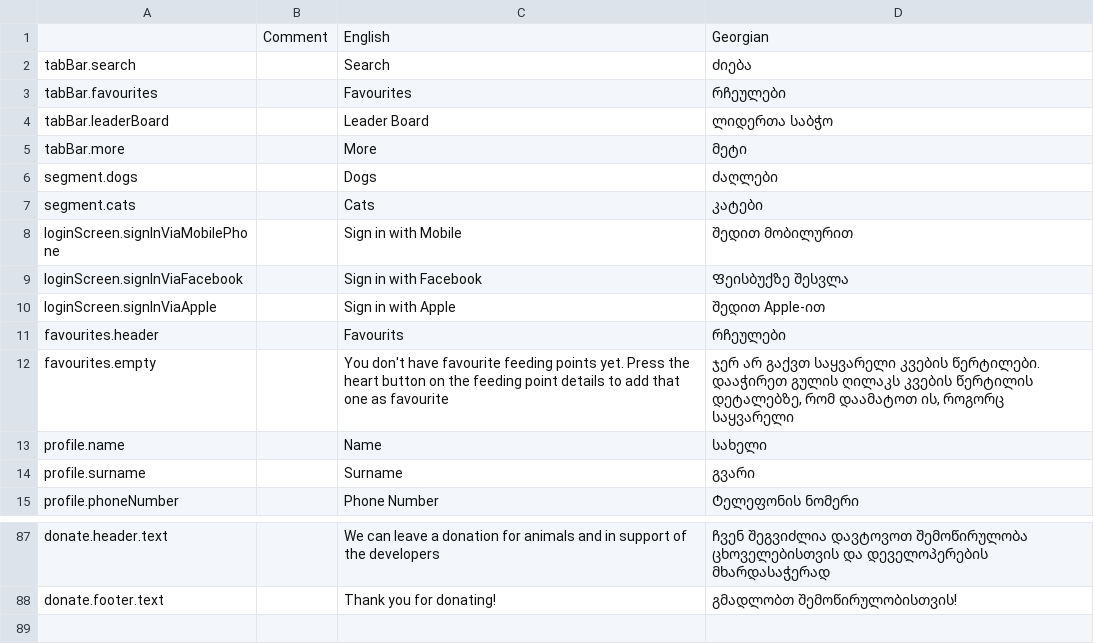
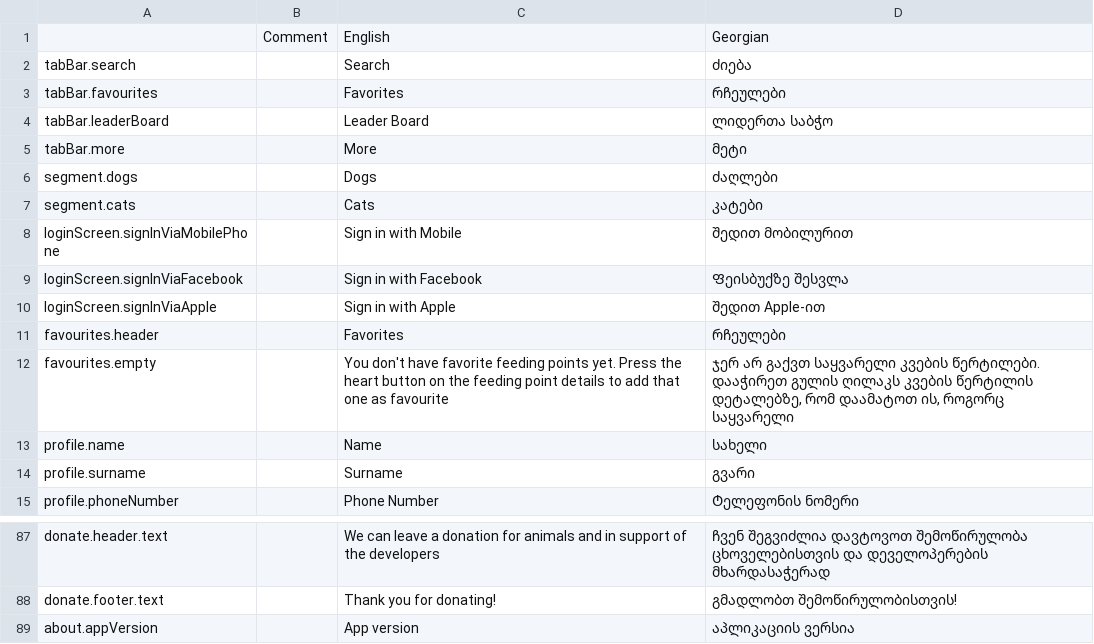
Before and after one commit to AnimealProject/animeal_iOS, a CSV file: animeal/res/sheet.csv, drawn as a sheet; only a part is shown, gaps mark what is left out; the diff names each change by its address in the sheet, - before the commit and + after, or states it on an @@ line.

Commit message:
EPMEDU-1480: Added localizable string for app version + fetched updated localizable strings

```diff
--- a/animeal/res/sheet.csv
+++ b/animeal/res/sheet.csv
-C3: Favourites
+C3: Favorites
-C11: Favourits
+C11: Favorites
-C12: …don't have favourite feeding points…
+C12: …don't have favorite feeding points…
+row 89: about.appVersion |  | App version | აპლიკაციის ვერსია
```
Also changed, not shown: 6 other files.
